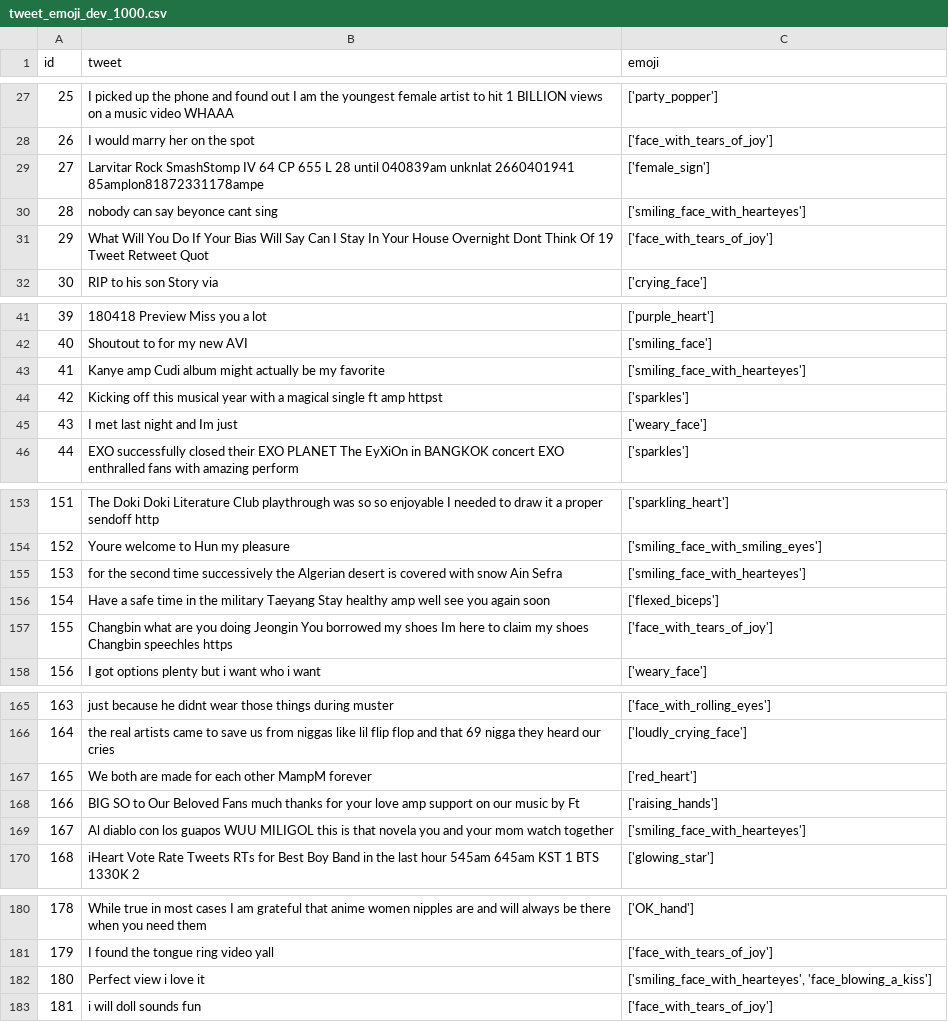
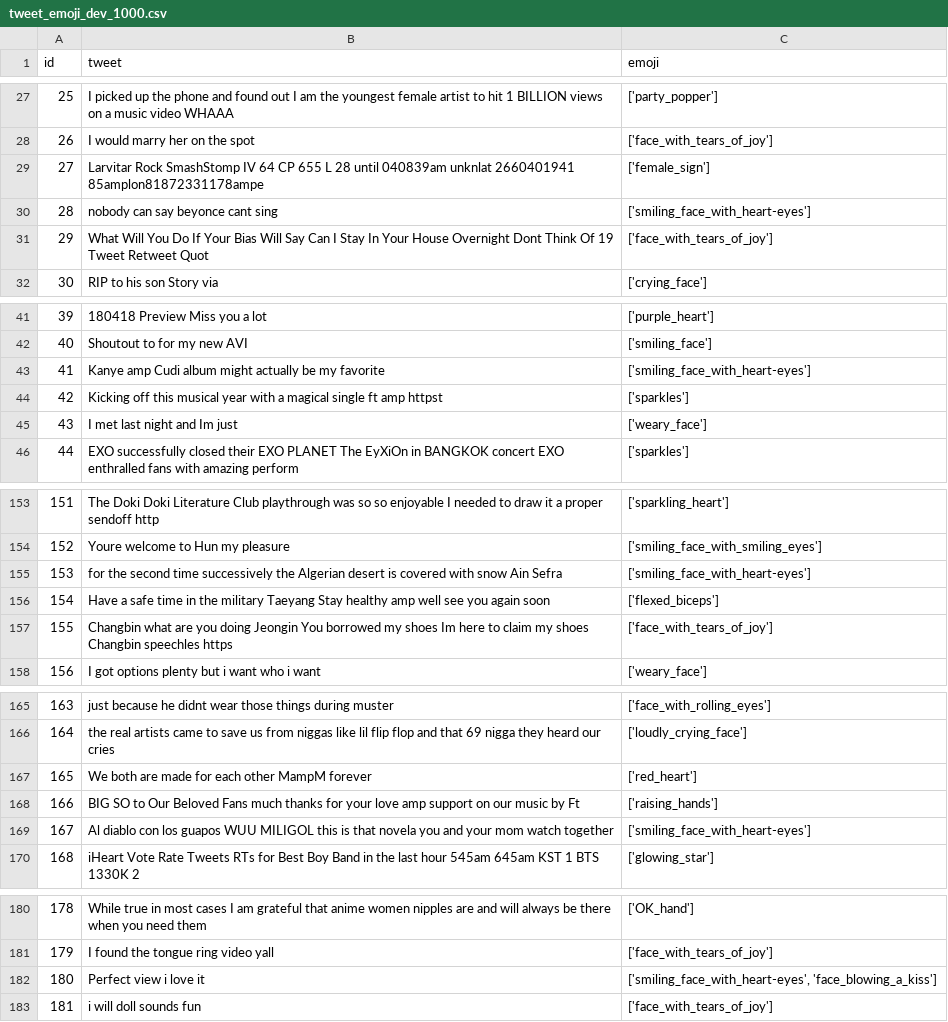
Before and after one commit to bearbearyu1223/XCS224U-Project-Emoji-ChatBot, a CSV file: data/tweet_emoji_dev_1000.csv, drawn as a sheet; only a part is shown, gaps mark what is left out; the diff covers the shown part only.

```diff
--- a/data/tweet_emoji_dev_1000.csv
+++ b/data/tweet_emoji_dev_1000.csv
@@ -29,3 +29,3 @@ id,tweet,emoji
 27,Larvitar Rock SmashStomp IV 64 CP 655 L 28 until 040839am unknlat 2660401941 85amplon81872331178ampe,['female_sign']
-28,nobody can say beyonce cant sing,['smiling_face_with_hearteyes']
+28,nobody can say beyonce cant sing,['smiling_face_with_heart-eyes']
 29,What Will You Do If Your Bias Will Say Can I Stay In Your House Overnight Dont Think Of 19 Tweet Retweet Quot,['face_with_tears_of_joy']
@@ -42,3 +42,3 @@ id,tweet,emoji
 40,Shoutout to for my new AVI,['smiling_face']
-41,Kanye amp Cudi album might actually be my favorite,['smiling_face_with_hearteyes']
+41,Kanye amp Cudi album might actually be my favorite,['smiling_face_with_heart-eyes']
 42,Kicking off this musical year with a magical single ft amp httpst,['sparkles']
@@ -154,3 +154,3 @@ id,tweet,emoji
 152,Youre welcome to Hun my pleasure,['smiling_face_with_smiling_eyes']
-153,for the second time successively the Algerian desert is covered with snow Ain Sefra,['smiling_face_with_hearteyes']
+153,for the second time successively the Algerian desert is covered with snow Ain Sefra,['smiling_face_with_heart-eyes']
 154,Have a safe time in the military Taeyang Stay healthy amp well see you again soon,['flexed_biceps']
@@ -168,3 +168,3 @@ id,tweet,emoji
 166,BIG SO to Our Beloved Fans much thanks for your love amp support on our music by Ft,['raising_hands']
-167,Al diablo con los guapos WUU MILIGOL this is that novela you and your mom watch together,['smiling_face_with_hearteyes']
+167,Al diablo con los guapos WUU MILIGOL this is that novela you and your mom watch together,['smiling_face_with_heart-eyes']
 168,iHeart Vote Rate Tweets RTs for Best Boy Band in the last hour 545am 645am KST 1 BTS 1330K 2,['glowing_star']
@@ -181,3 +181,3 @@ id,tweet,emoji
 179,I found the tongue ring video yall,['face_with_tears_of_joy']
-180,Perfect view i love it,"['smiling_face_with_hearteyes', 'face_blowing_a_kiss']"
+180,Perfect view i love it,"['smiling_face_with_heart-eyes', 'face_blowing_a_kiss']"
 181,i will doll sounds fun,['face_with_tears_of_joy']
```
Also changed, not shown: 38 edited cells elsewhere in this file, data/tweet_emoji_test_1000.csv, 3 other files.
